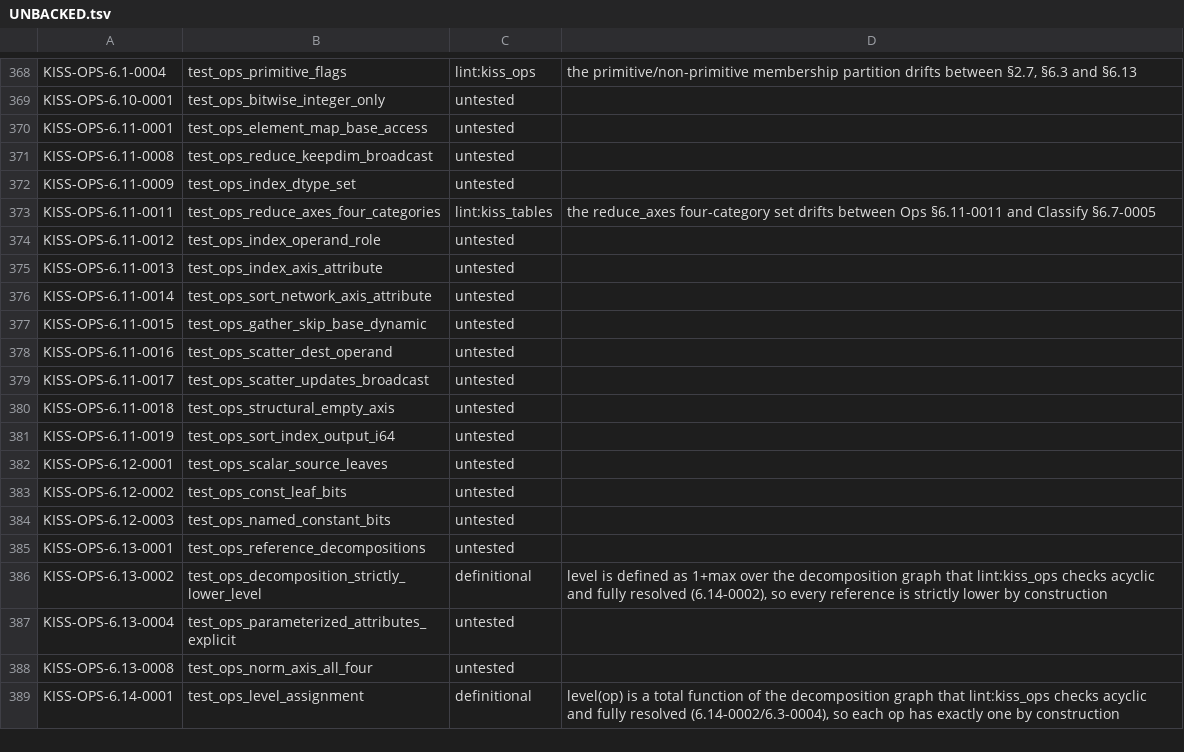
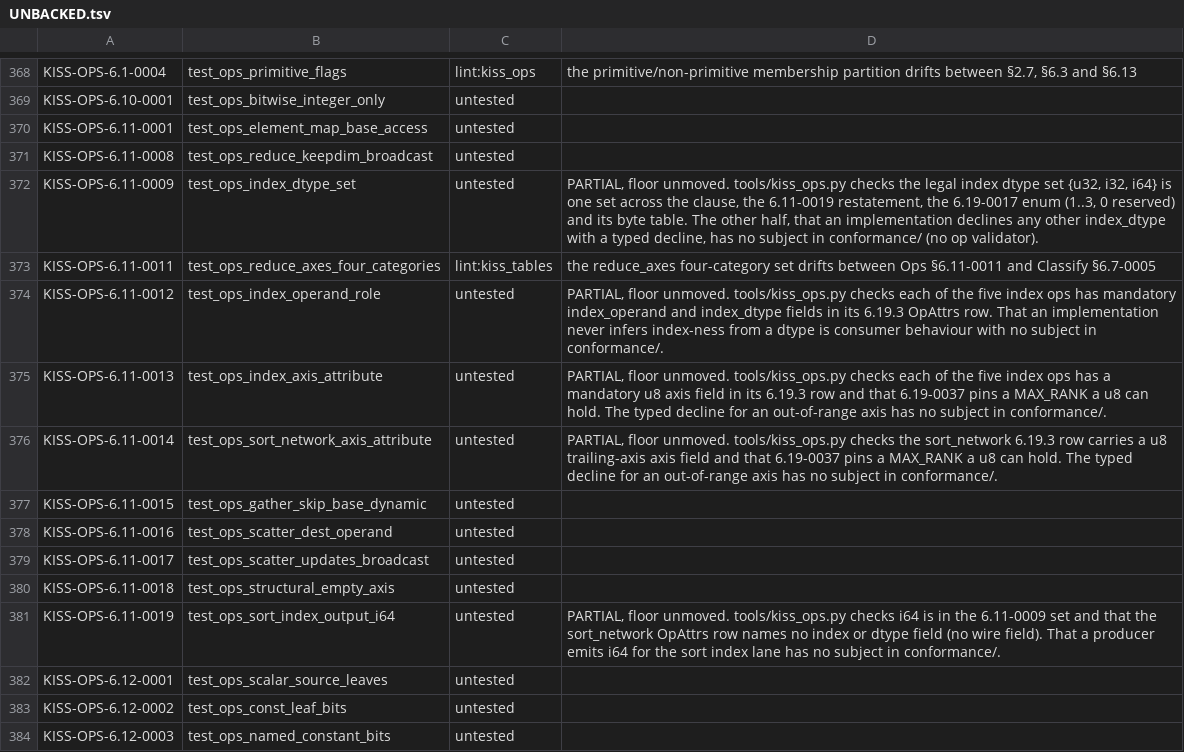
Before and after one commit to ThinkersJournal/KISS, a TSV file: conformance/UNBACKED.tsv, drawn as a sheet; only a part is shown, gaps mark what is left out; the shorter side is filled out with more unchanged rows.

```diff
--- a/conformance/UNBACKED.tsv
+++ b/conformance/UNBACKED.tsv
@@ -371,7 +371,7 @@ KISS-OPS-6.11-0001	test_ops_element_map_base_access	untested
 KISS-OPS-6.11-0008	test_ops_reduce_keepdim_broadcast	untested	
-KISS-OPS-6.11-0009	test_ops_index_dtype_set	untested	
+KISS-OPS-6.11-0009	test_ops_index_dtype_set	untested	PARTIAL, floor unmoved. tools/kiss_ops.py checks the legal index dtype set {u32, i32, i64} is one set across the clause, the 6.11-0019 restatement, the 6.19-0017 enum (1..3, 0 reserved) and its byte table. The other half, that an implementation declines any other index_dtype with a typed decline, has no subject in conformance/ (no op validator).
 KISS-OPS-6.11-0011	test_ops_reduce_axes_four_categories	lint:kiss_tables	the reduce_axes four-category set drifts between Ops §6.11-0011 and Classify §6.7-0005
-KISS-OPS-6.11-0012	test_ops_index_operand_role	untested	
-KISS-OPS-6.11-0013	test_ops_index_axis_attribute	untested	
-KISS-OPS-6.11-0014	test_ops_sort_network_axis_attribute	untested	
+KISS-OPS-6.11-0012	test_ops_index_operand_role	untested	PARTIAL, floor unmoved. tools/kiss_ops.py checks each of the five index ops has mandatory index_operand and index_dtype fields in its 6.19.3 OpAttrs row. That an implementation never infers index-ness from a dtype is consumer behaviour with no subject in conformance/.
+KISS-OPS-6.11-0013	test_ops_index_axis_attribute	untested	PARTIAL, floor unmoved. tools/kiss_ops.py checks each of the five index ops has a mandatory u8 axis field in its 6.19.3 row and that 6.19-0037 pins a MAX_RANK a u8 can hold. The typed decline for an out-of-range axis has no subject in conformance/.
+KISS-OPS-6.11-0014	test_ops_sort_network_axis_attribute	untested	PARTIAL, floor unmoved. tools/kiss_ops.py checks the sort_network 6.19.3 row carries a u8 trailing-axis axis field and that 6.19-0037 pins a MAX_RANK a u8 can hold. The typed decline for an out-of-range axis has no subject in conformance/.
 KISS-OPS-6.11-0015	test_ops_gather_skip_base_dynamic	untested	
@@ -380,3 +380,3 @@ KISS-OPS-6.11-0017	test_ops_scatter_updates_broadcast	untested
 KISS-OPS-6.11-0018	test_ops_structural_empty_axis	untested	
-KISS-OPS-6.11-0019	test_ops_sort_index_output_i64	untested	
+KISS-OPS-6.11-0019	test_ops_sort_index_output_i64	untested	PARTIAL, floor unmoved. tools/kiss_ops.py checks i64 is in the 6.11-0009 set and that the sort_network OpAttrs row names no index or dtype field (no wire field). That a producer emits i64 for the sort index lane has no subject in conformance/.
 KISS-OPS-6.12-0001	test_ops_scalar_source_leaves	untested	
```
Also changed, not shown: 4 other files.
